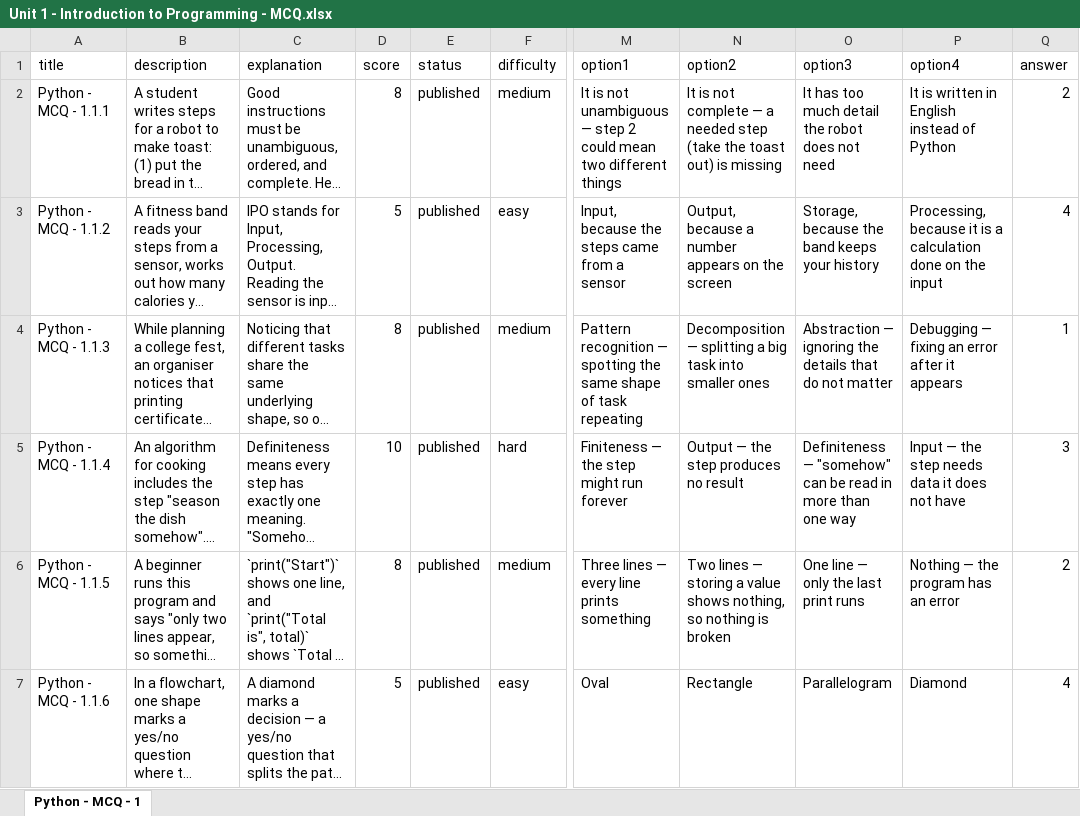
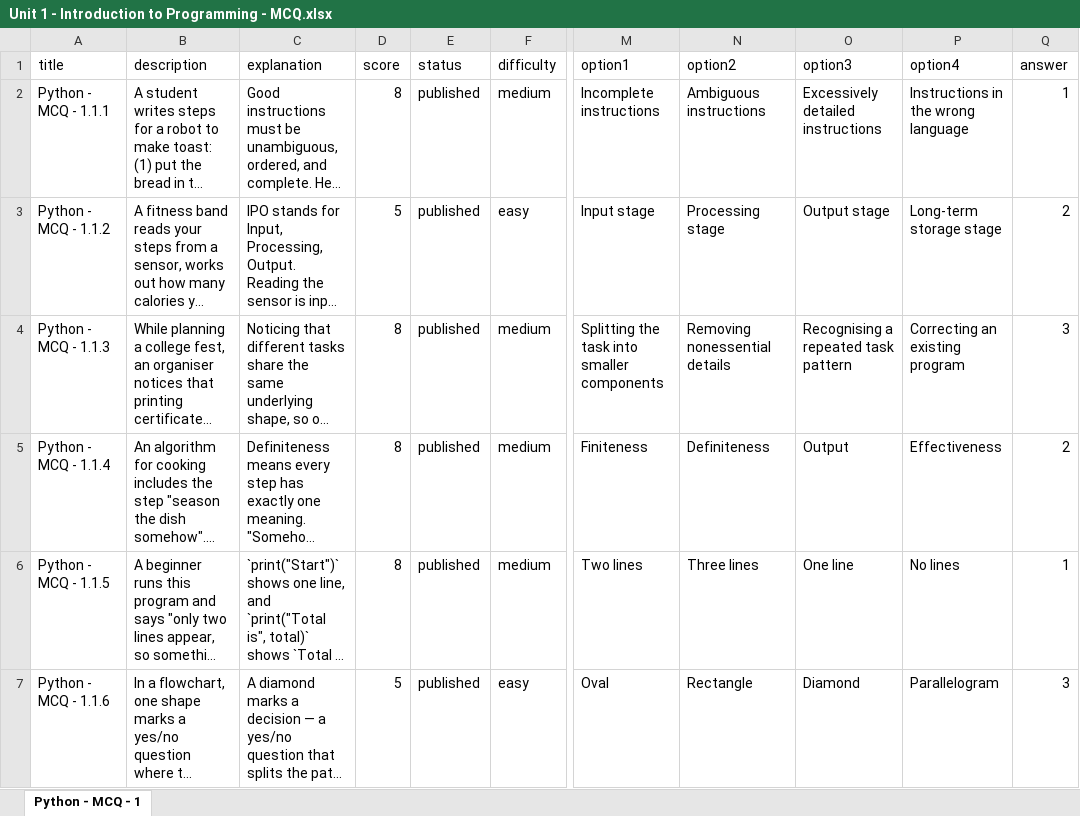
Before and after one commit to sumanpoojary2006-create/ByteXL, an Excel workbook: content/Question Bank/MCQ/Python/Unit 1 - Introduction to Programming/Unit 1 - Introduction to Programming - MCQ.xlsx, sheet Python - MCQ - 1, drawn as a sheet; only a part is shown, gaps mark what is left out; long unchanged cells end in …; values as stored, in another font and other column widths than the file's, no borders; the diff covers the shown part only; the diff names each change by its address in the sheet, - before the commit and + after, or states it on an @@ line.

Commit message:
Raise Units 1-5 MCQ banks to benchmark quality

```diff
--- a/content/Question Bank/MCQ/Python/Unit 1 - Introduction to Programming/Unit 1 - Introduction to Programming - MCQ.xlsx (sheet Python - MCQ - 1)
+++ b/content/Question Bank/MCQ/Python/Unit 1 - Introduction to Programming/Unit 1 - Introduction to Programming - MCQ.xlsx (sheet Python - MCQ - 1)
-M2 (option1): It is not unambiguous — step 2 could mean two different things
+M2 (option1): Incomplete instructions
-N2 (option2): It is not complete — a needed step (take the toast out) is missing
+N2 (option2): Ambiguous instructions
-O2 (option3): It has too much detail the robot does not need
+O2 (option3): Excessively detailed instructions
-P2 (option4): It is written in English instead of Python
+P2 (option4): Instructions in the wrong language
-Q2 (answer): 2
+Q2 (answer): 1
-M3 (option1): Input, because the steps came from a sensor
+M3 (option1): Input stage
-N3 (option2): Output, because a number appears on the screen
+N3 (option2): Processing stage
-O3 (option3): Storage, because the band keeps your history
+O3 (option3): Output stage
-P3 (option4): Processing, because it is a calculation done on the input
+P3 (option4): Long-term storage stage
-Q3 (answer): 4
+Q3 (answer): 2
-M4 (option1): Pattern recognition — spotting the same shape of task repeating
+M4 (option1): Splitting the task into smaller components
-N4 (option2): Decomposition — splitting a big task into smaller ones
+N4 (option2): Removing nonessential details
-O4 (option3): Abstraction — ignoring the details that do not matter
+O4 (option3): Recognising a repeated task pattern
-P4 (option4): Debugging — fixing an error after it appears
+P4 (option4): Correcting an existing program
-Q4 (answer): 1
+Q4 (answer): 3
-D5 (score): 10
+D5 (score): 8
-F5 (difficulty): hard
+F5 (difficulty): medium
-M5 (option1): Finiteness — the step might run forever
+M5 (option1): Finiteness
-N5 (option2): Output — the step produces no result
+N5 (option2): Definiteness
-O5 (option3): Definiteness — "somehow" can be read in more than one way
+O5 (option3): Output
-P5 (option4): Input — the step needs data it does not have
+P5 (option4): Effectiveness
-Q5 (answer): 3
+Q5 (answer): 2
-M6 (option1): Three lines — every line prints something
+M6 (option1): Two lines
-N6 (option2): Two lines — storing a value shows nothing, so nothing is broken
+N6 (option2): Three lines
-O6 (option3): One line — only the last print runs
+O6 (option3): One line
-P6 (option4): Nothing — the program has an error
+P6 (option4): No lines
-Q6 (answer): 2
+Q6 (answer): 1
-O7 (option3): Parallelogram
+O7 (option3): Diamond
-P7 (option4): Diamond
+P7 (option4): Parallelogram
-Q7 (answer): 4
+Q7 (answer): 3
```
Also changed, not shown: 161 edited cells elsewhere in this sheet, content/Question Bank/MCQ/Python/Unit 3 - Control Flow/Unit 3 - Control Flow - MCQ.xlsx, content/Question Bank/MCQ/Python/Unit 4 - Looping/Unit 4 - Looping - MCQ.xlsx, 11 other files.
